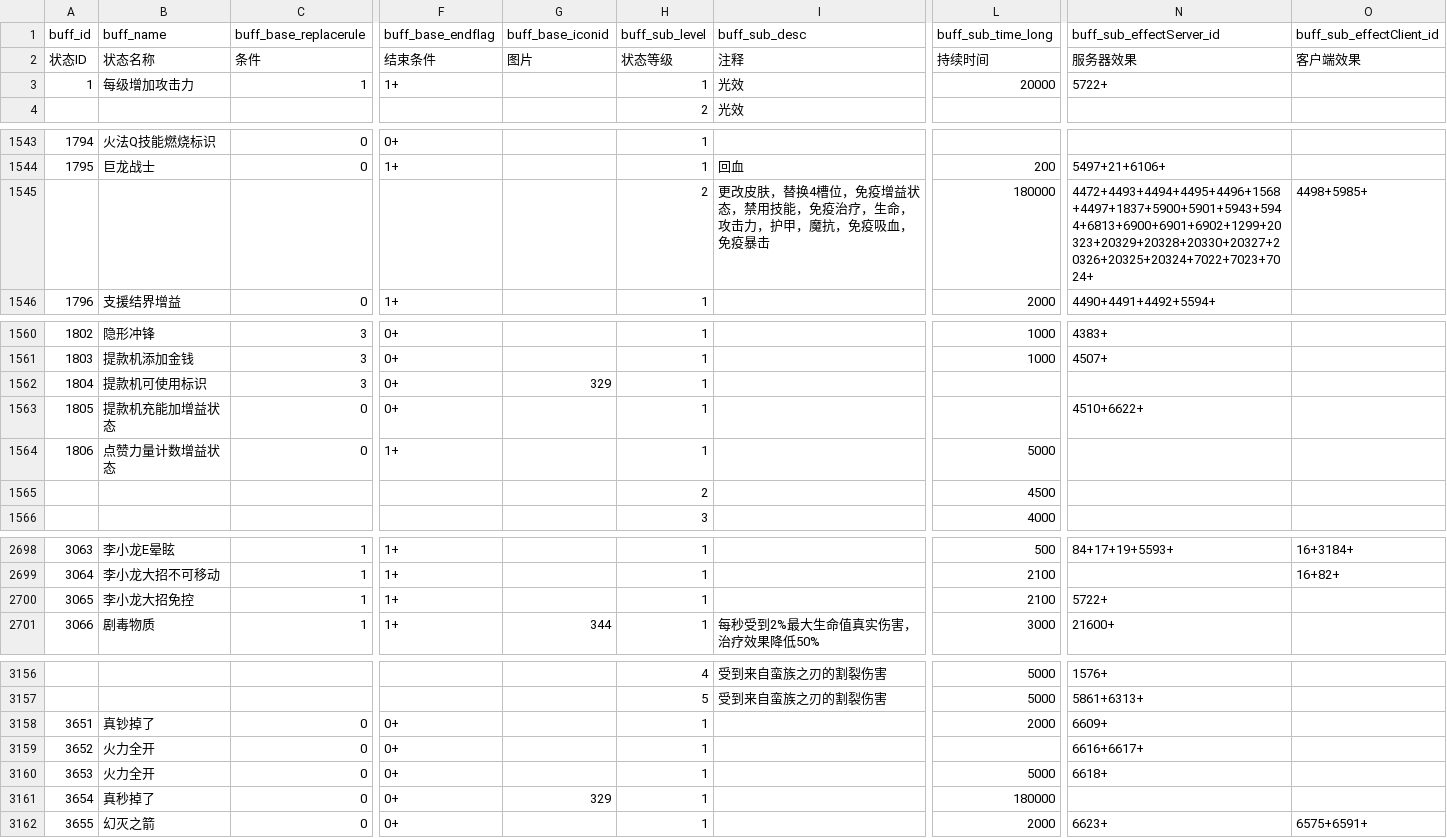
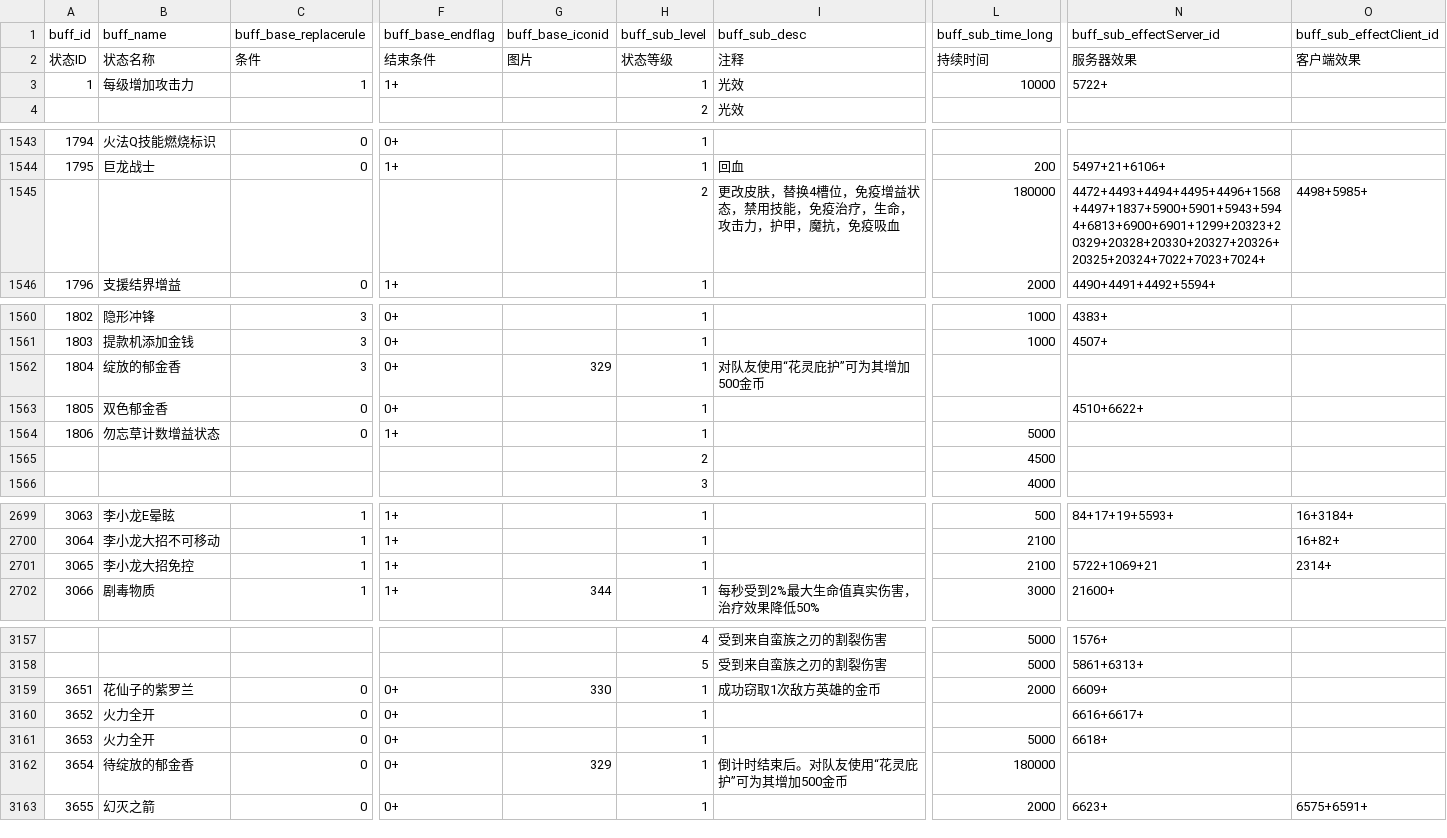
Before and after one commit to KeyleXiao/Titan, a CSV file: Bin/Server/Scp/Buff.csv, drawn as a sheet; only a part is shown, gaps mark what is left out; addresses are those after the commit; the diff covers the shown part only; the diff names each change by its address in the sheet, - before the commit and + after, or states it on an @@ line.

```diff
--- a/Bin/Server/Scp/Buff.csv
+++ b/Bin/Server/Scp/Buff.csv
-L3 (buff_sub_time_long): 20000
+L3 (buff_sub_time_long): 10000
-I1545 (buff_sub_desc): …免疫吸血，免疫暴击
+I1545 (buff_sub_desc): …免疫吸血
-N1545 (buff_sub_effectServer_id): 4472+4493+4494+4495+4496+1568+4497+1837+5900+5901+5943+5944+6813+6900+6901+6902+1299+20323+20329+20328+20330+20327+20326+20325+20324+7022+7023+7024+
+N1545 (buff_sub_effectServer_id): 4472+4493+4494+4495+4496+1568+4497+1837+5900+5901+5943+5944+6813+6900+6901+1299+20323+20329+20328+20330+20327+20326+20325+20324+7022+7023+7024+
-B1562 (buff_name): 提款机可使用标识
+B1562 (buff_name): 绽放的郁金香
-I1562 (buff_sub_desc): (empty)
+I1562 (buff_sub_desc): 对队友使用“花灵庇护”可为其增加500金币
-B1563 (buff_name): 提款机充能加增益状态
+B1563 (buff_name): 双色郁金香
-B1564 (buff_name): 点赞力量计数增益状态
+B1564 (buff_name): 勿忘草计数增益状态
-N2701 (buff_sub_effectServer_id): 5722+
+N2701 (buff_sub_effectServer_id): 5722+1069+21
-O2701 (buff_sub_effectClient_id): (empty)
+O2701 (buff_sub_effectClient_id): 2314+
-B3159 (buff_name): 真钞掉了
+B3159 (buff_name): 花仙子的紫罗兰
-G3159 (buff_base_iconid): (empty)
+G3159 (buff_base_iconid): 330
-I3159 (buff_sub_desc): (empty)
+I3159 (buff_sub_desc): 成功窃取1次敌方英雄的金币
-B3162 (buff_name): 真秒掉了
+B3162 (buff_name): 待绽放的郁金香
-I3162 (buff_sub_desc): (empty)
+I3162 (buff_sub_desc): 倒计时结束后。对队友使用“花灵庇护”可为其增加500金币
```
Also changed, not shown: 1 added row and 26 edited cells elsewhere in this file, Bin/Server/Scp/HeroTalentConfig.csv, Bin/Server/Scp/HeroXPSkill.csv, 18 other files.
